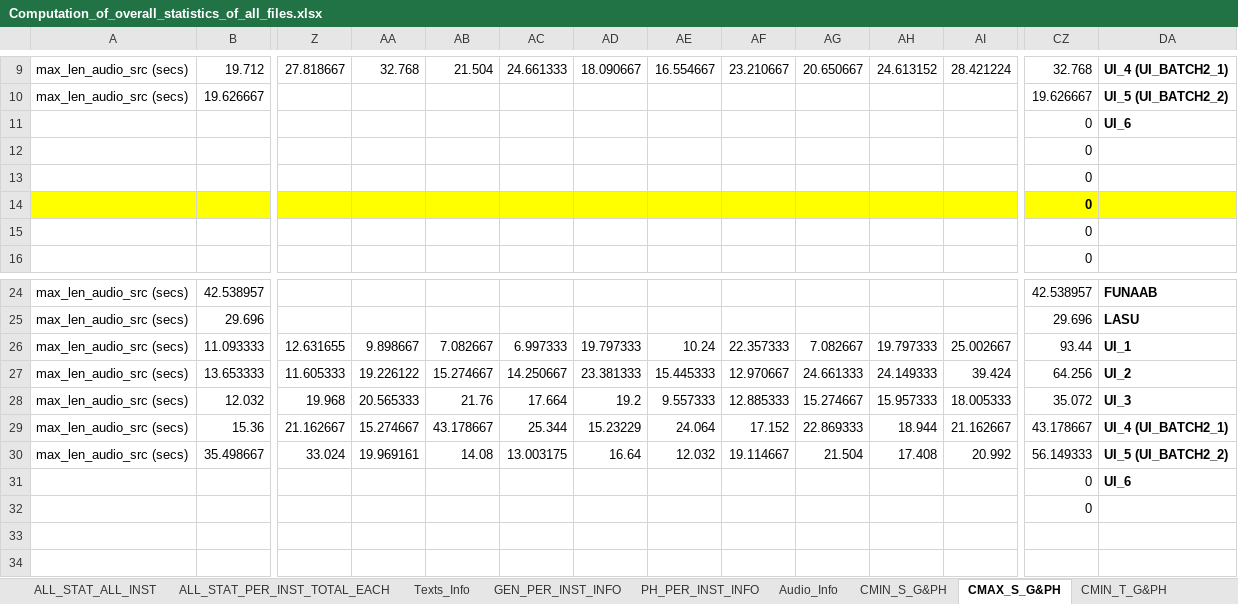
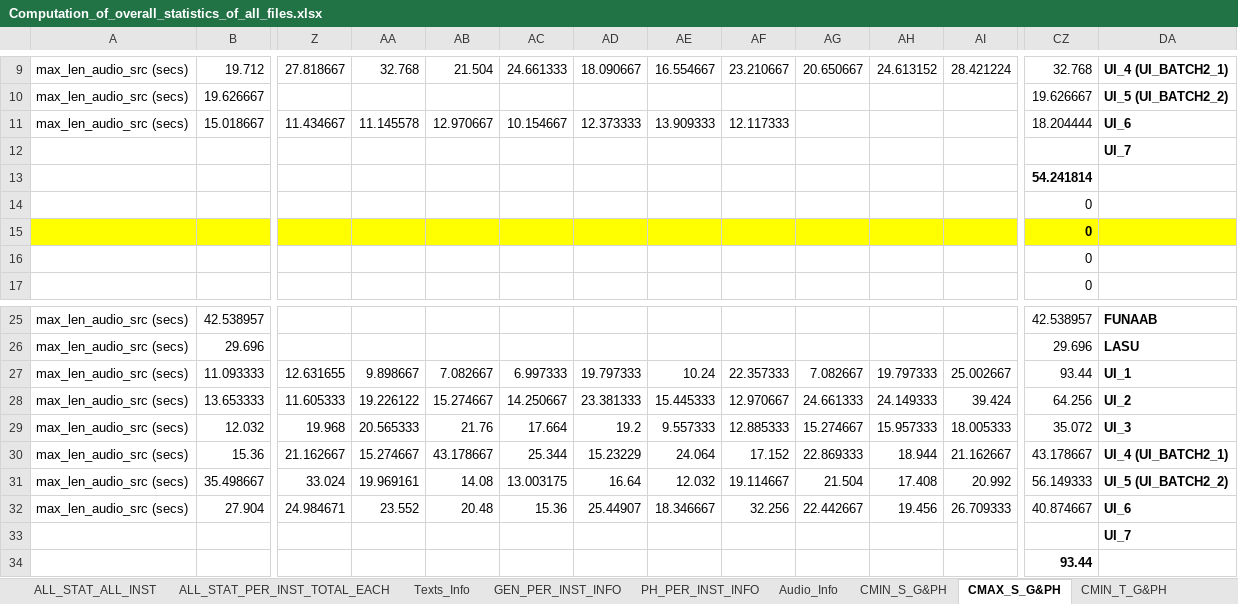
Before and after one commit to Gabrinas/Audio_Statistics, an Excel workbook: STATISTICS_OF_AUDIOS/Computation_of_overall_statistics_of_all_files.xlsx, sheet CMAX_S_G&PH, drawn as a sheet; only a part is shown, gaps mark what is left out; values as stored, in another font and other column widths than the file's, no borders; removed rows and columns are numbered as before the commit, all else as after; rows hold the shown columns only; the diff names each change by its address in the sheet, - before the commit and + after, or states it on an @@ line.

```diff
--- a/STATISTICS_OF_AUDIOS/Computation_of_overall_statistics_of_all_files.xlsx (sheet CMAX_S_G&PH)
+++ b/STATISTICS_OF_AUDIOS/Computation_of_overall_statistics_of_all_files.xlsx (sheet CMAX_S_G&PH)
-row 11:  |  |  |  |  |  |  |  |  |  |  |  | 0 | UI_6
+row 11: max_len_audio_src (secs) | 15.018667 | 11.434667 | 11.145578 | 12.970667 | 10.154667 | 12.373333 | 13.909333 | 12.117333 |  |  |  | 18.204444 | UI_6
+row 12:  |  |  |  |  |  |  |  |  |  |  |  |  | UI_7
-CZ13: 0
+CZ13: 54.241814
-CZ13 bold: off
+CZ13 bold: on
-row 31:  |  |  |  |  |  |  |  |  |  |  |  | 0 | UI_6
+row 32: max_len_audio_src (secs) | 27.904 | 24.984671 | 23.552 | 20.48 | 15.36 | 25.44907 | 18.346667 | 32.256 | 22.442667 | 19.456 | 26.709333 | 40.874667 | UI_6
+row 33:  |  |  |  |  |  |  |  |  |  |  |  |  | UI_7
-CZ34: 0
+CZ34: 93.44
-CZ34 bold: off
+CZ34 bold: on
```
Also changed, not shown: sheet CMIN_S_G&PH, sheet CMIN_T_G&PH, sheet CMAX_T_G&PH, sheet PH_PER_INST_INFO, sheet GEN_PER_INST_INFO, sheet ALL_STAT_ALL_INST, 3 more sheets, formulas that keep their value, 2 other files.
